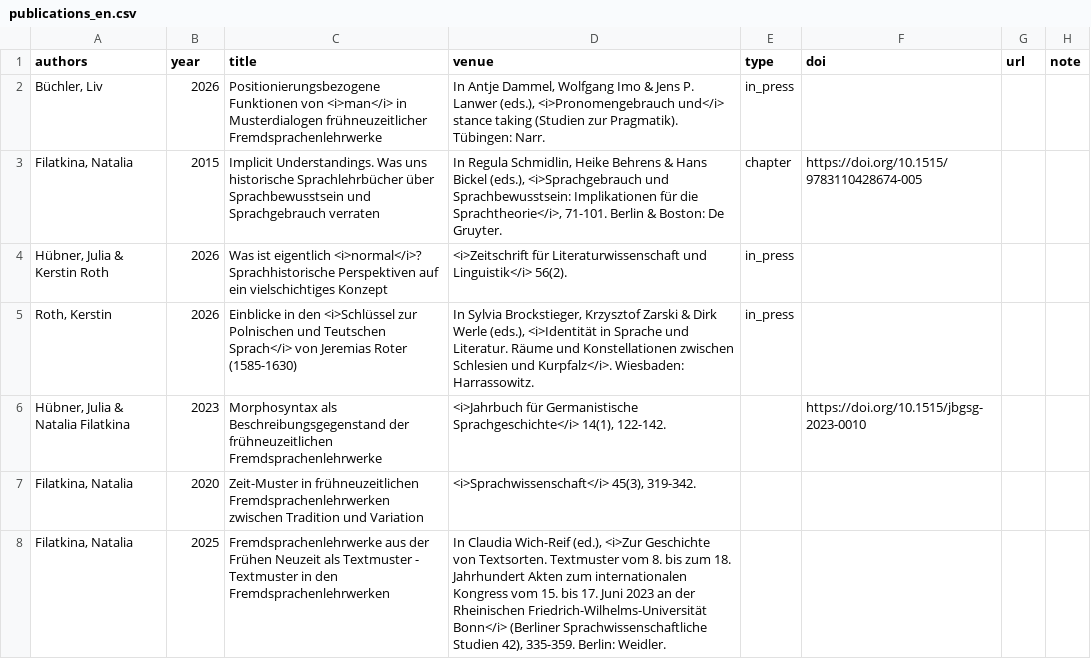
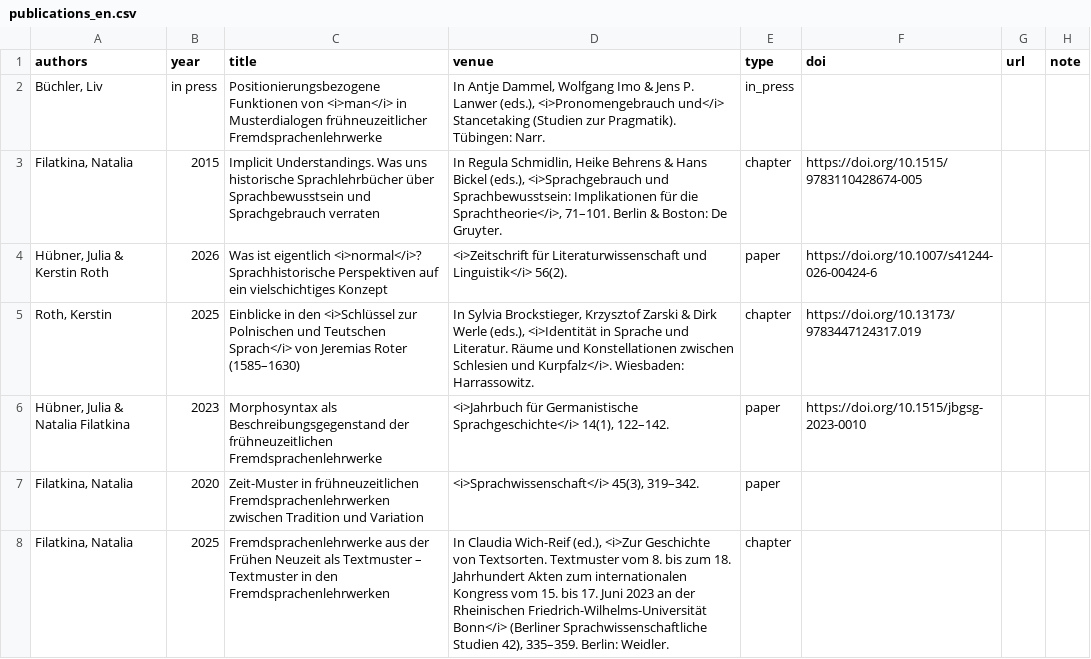
Before and after one commit to fsl-digital/fsl-digital, a CSV file: public/uploads/publications/publications_en.csv, drawn as a sheet; only a part is shown; the diff covers the shown part only.

Commit message:
updated news and publication

```diff
--- a/public/uploads/publications/publications_en.csv
+++ b/public/uploads/publications/publications_en.csv
@@ -1,8 +1,8 @@
 authors,year,title,venue,type,doi,url,note
-"Büchler, Liv",2026,Positionierungsbezogene Funktionen von <i>man</i> in Musterdialogen frühneuzeitlicher Fremdsprachenlehrwerke,"In Antje Dammel, Wolfgang Imo & Jens P. Lanwer (eds.), <i>Pronomengebrauch und</i> stance taking (Studien zur Pragmatik). Tübingen: Narr. ",in_press,,,
-"Filatkina, Natalia",2015,Implicit Understandings. Was uns historische Sprachlehrbücher über Sprachbewusstsein und Sprachgebrauch verraten,"In Regula Schmidlin, Heike Behrens & Hans Bickel (eds.), <i>Sprachgebrauch und Sprachbewusstsein: Implikationen für die Sprachtheorie</i>, 71-101. Berlin & Boston: De Gruyter.  ",chapter,https://doi.org/10.1515/9783110428674-005 ,,
-"Hübner, Julia & Kerstin Roth",2026,Was ist eigentlich <i>normal</i>? Sprachhistorische Perspektiven auf ein vielschichtiges Konzept,<i>Zeitschrift für Literaturwissenschaft und Linguistik</i> 56(2). ,in_press,,,
-"Roth, Kerstin",2026,Einblicke in den <i>Schlüssel zur Polnischen und Teutschen Sprach</i> von Jeremias Roter (1585-1630),"In Sylvia Brockstieger, Krzysztof Zarski & Dirk Werle (eds.), <i>Identität in Sprache und Literatur. Räume und Konstellationen zwischen Schlesien und Kurpfalz</i>. Wiesbaden: Harrassowitz.",in_press,,,
-"Hübner, Julia & Natalia Filatkina",2023,Morphosyntax als Beschreibungsgegenstand der frühneuzeitlichen Fremdsprachenlehrwerke,"<i>Jahrbuch für Germanistische Sprachgeschichte</i> 14(1), 122-142. ",,https://doi.org/10.1515/jbgsg-2023-0010,,
-"Filatkina, Natalia",2020,Zeit-Muster in frühneuzeitlichen Fremdsprachenlehrwerken zwischen Tradition und Variation,"<i>Sprachwissenschaft</i> 45(3), 319-342.",,,,
-"Filatkina, Natalia",2025,Fremdsprachenlehrwerke aus der Frühen Neuzeit als Textmuster - Textmuster in den Fremdsprachenlehrwerken,"In Claudia Wich-Reif (ed.), <i>Zur Geschichte von Textsorten. Textmuster vom 8. bis zum 18. Jahrhundert Akten zum internationalen Kongress vom 15. bis 17. Juni 2023 an der Rheinischen Friedrich-Wilhelms-Universität Bonn</i> (Berliner Sprachwissenschaftliche Studien 42), 335-359. Berlin: Weidler.  ",,,,
+"Büchler, Liv",in press,Positionierungsbezogene Funktionen von <i>man</i> in Musterdialogen frühneuzeitlicher Fremdsprachenlehrwerke,"In Antje Dammel, Wolfgang Imo & Jens P. Lanwer (eds.), <i>Pronomengebrauch und</i> Stancetaking (Studien zur Pragmatik). Tübingen: Narr. ",in_press,,,
+"Filatkina, Natalia",2015,Implicit Understandings. Was uns historische Sprachlehrbücher über Sprachbewusstsein und Sprachgebrauch verraten,"In Regula Schmidlin, Heike Behrens & Hans Bickel (eds.), <i>Sprachgebrauch und Sprachbewusstsein: Implikationen für die Sprachtheorie</i>, 71–101. Berlin & Boston: De Gruyter.  ",chapter,https://doi.org/10.1515/9783110428674-005 ,,
+"Hübner, Julia & Kerstin Roth",2026,Was ist eigentlich <i>normal</i>? Sprachhistorische Perspektiven auf ein vielschichtiges Konzept,<i>Zeitschrift für Literaturwissenschaft und Linguistik</i> 56(2). ,paper,https://doi.org/10.1007/s41244-026-00424-6 ,,
+"Roth, Kerstin",2025,Einblicke in den <i>Schlüssel zur Polnischen und Teutschen Sprach</i> von Jeremias Roter (1585–1630),"In Sylvia Brockstieger, Krzysztof Zarski & Dirk Werle (eds.), <i>Identität in Sprache und Literatur. Räume und Konstellationen zwischen Schlesien und Kurpfalz</i>. Wiesbaden: Harrassowitz.",chapter,https://doi.org/10.13173/9783447124317.019,,
+"Hübner, Julia & Natalia Filatkina",2023,Morphosyntax als Beschreibungsgegenstand der frühneuzeitlichen Fremdsprachenlehrwerke,"<i>Jahrbuch für Germanistische Sprachgeschichte</i> 14(1), 122–142. ",paper,https://doi.org/10.1515/jbgsg-2023-0010,,
+"Filatkina, Natalia",2020,Zeit-Muster in frühneuzeitlichen Fremdsprachenlehrwerken zwischen Tradition und Variation,"<i>Sprachwissenschaft</i> 45(3), 319–342.",paper,,,
+"Filatkina, Natalia",2025,Fremdsprachenlehrwerke aus der Frühen Neuzeit als Textmuster – Textmuster in den Fremdsprachenlehrwerken,"In Claudia Wich-Reif (ed.), <i>Zur Geschichte von Textsorten. Textmuster vom 8. bis zum 18. Jahrhundert Akten zum internationalen Kongress vom 15. bis 17. Juni 2023 an der Rheinischen Friedrich-Wilhelms-Universität Bonn</i> (Berliner Sprachwissenschaftliche Studien 42), 335–359. Berlin: Weidler.  ",chapter,,,
```
Also changed, not shown: 4 added rows and 25 edited cells elsewhere in this file, public/uploads/news/news_de.csv, public/uploads/news/news_en.csv, 1 other file.
